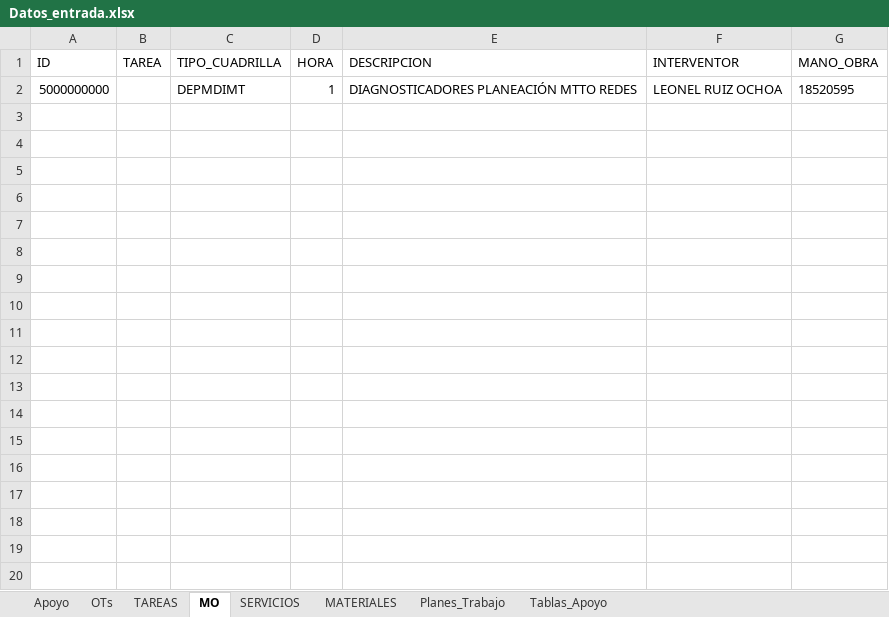
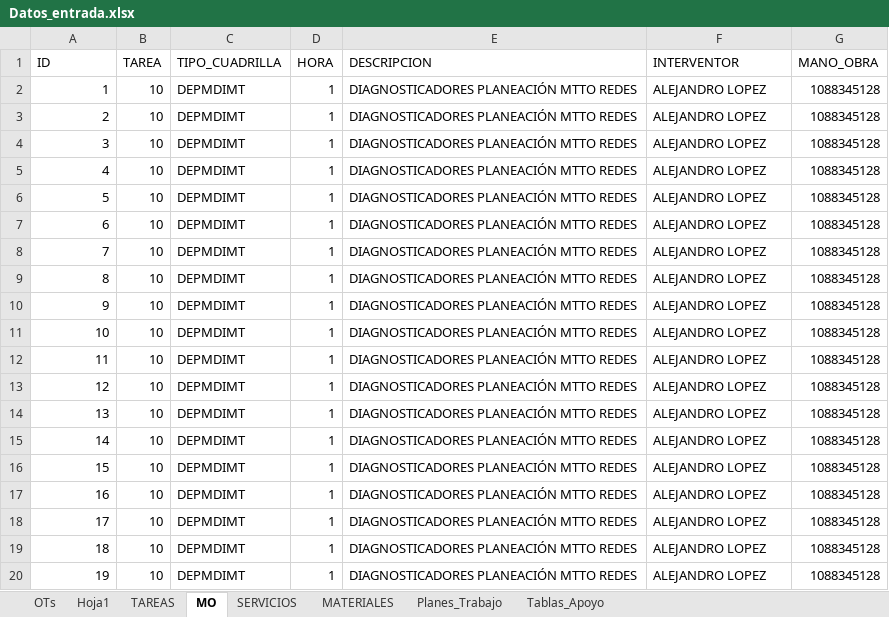
Before and after one commit to MATT-CL12/prueba-tecnica, an Excel workbook: Input/Datos_entrada.xlsx, sheet MO, drawn as a sheet; only a part is shown; values as stored, in another font and other column widths than the file's, no borders; removed rows and columns are numbered as before the commit, all else as after; the diff covers the shown part only; the diff names each change by its address in the sheet, - before the commit and + after, or states it on an @@ line.

```diff
--- a/Input/Datos_entrada.xlsx (sheet MO)
+++ b/Input/Datos_entrada.xlsx (sheet MO)
-sheet tab: Apoyo
+sheet tab: Hoja1
@@ sheet tab order changed: OTs | Hoja1 | TAREAS | MO | SERVICIOS | MATERIALES | Planes_Trabajo | Tablas_Apoyo @@
-row 2: 5000000000 |  | DEPMDIMT | 1 | DIAGNOSTICADORES PLANEACIÓN MTTO REDES | LEONEL RUIZ OCHOA | 18520595
+row 2: 1 | 10 | DEPMDIMT | 1 | DIAGNOSTICADORES PLANEACIÓN MTTO REDES | ALEJANDRO LOPEZ | 1088345128
+row 3: 2 | 10 | DEPMDIMT | 1 | DIAGNOSTICADORES PLANEACIÓN MTTO REDES | ALEJANDRO LOPEZ | 1088345128
+row 4: 3 | 10 | DEPMDIMT | 1 | DIAGNOSTICADORES PLANEACIÓN MTTO REDES | ALEJANDRO LOPEZ | 1088345128
+row 5: 4 | 10 | DEPMDIMT | 1 | DIAGNOSTICADORES PLANEACIÓN MTTO REDES | ALEJANDRO LOPEZ | 1088345128
+row 6: 5 | 10 | DEPMDIMT | 1 | DIAGNOSTICADORES PLANEACIÓN MTTO REDES | ALEJANDRO LOPEZ | 1088345128
+row 7: 6 | 10 | DEPMDIMT | 1 | DIAGNOSTICADORES PLANEACIÓN MTTO REDES | ALEJANDRO LOPEZ | 1088345128
+row 8: 7 | 10 | DEPMDIMT | 1 | DIAGNOSTICADORES PLANEACIÓN MTTO REDES | ALEJANDRO LOPEZ | 1088345128
+row 9: 8 | 10 | DEPMDIMT | 1 | DIAGNOSTICADORES PLANEACIÓN MTTO REDES | ALEJANDRO LOPEZ | 1088345128
+row 10: 9 | 10 | DEPMDIMT | 1 | DIAGNOSTICADORES PLANEACIÓN MTTO REDES | ALEJANDRO LOPEZ | 1088345128
+row 11: 10 | 10 | DEPMDIMT | 1 | DIAGNOSTICADORES PLANEACIÓN MTTO REDES | ALEJANDRO LOPEZ | 1088345128
+row 12: 11 | 10 | DEPMDIMT | 1 | DIAGNOSTICADORES PLANEACIÓN MTTO REDES | ALEJANDRO LOPEZ | 1088345128
+row 13: 12 | 10 | DEPMDIMT | 1 | DIAGNOSTICADORES PLANEACIÓN MTTO REDES | ALEJANDRO LOPEZ | 1088345128
+row 14: 13 | 10 | DEPMDIMT | 1 | DIAGNOSTICADORES PLANEACIÓN MTTO REDES | ALEJANDRO LOPEZ | 1088345128
+row 15: 14 | 10 | DEPMDIMT | 1 | DIAGNOSTICADORES PLANEACIÓN MTTO REDES | ALEJANDRO LOPEZ | 1088345128
+row 16: 15 | 10 | DEPMDIMT | 1 | DIAGNOSTICADORES PLANEACIÓN MTTO REDES | ALEJANDRO LOPEZ | 1088345128
+row 17: 16 | 10 | DEPMDIMT | 1 | DIAGNOSTICADORES PLANEACIÓN MTTO REDES | ALEJANDRO LOPEZ | 1088345128
+row 18: 17 | 10 | DEPMDIMT | 1 | DIAGNOSTICADORES PLANEACIÓN MTTO REDES | ALEJANDRO LOPEZ | 1088345128
+row 19: 18 | 10 | DEPMDIMT | 1 | DIAGNOSTICADORES PLANEACIÓN MTTO REDES | ALEJANDRO LOPEZ | 1088345128
+row 20: 19 | 10 | DEPMDIMT | 1 | DIAGNOSTICADORES PLANEACIÓN MTTO REDES | ALEJANDRO LOPEZ | 1088345128
```
Also changed, not shown: 14 added rows elsewhere in this sheet, sheet OTs, sheet SERVICIOS, sheet Hoja1, sheet TAREAS, sheet Planes_Trabajo, sheet Tablas_Apoyo, 1 more sheet, formulas that keep their value, 27 other files.
